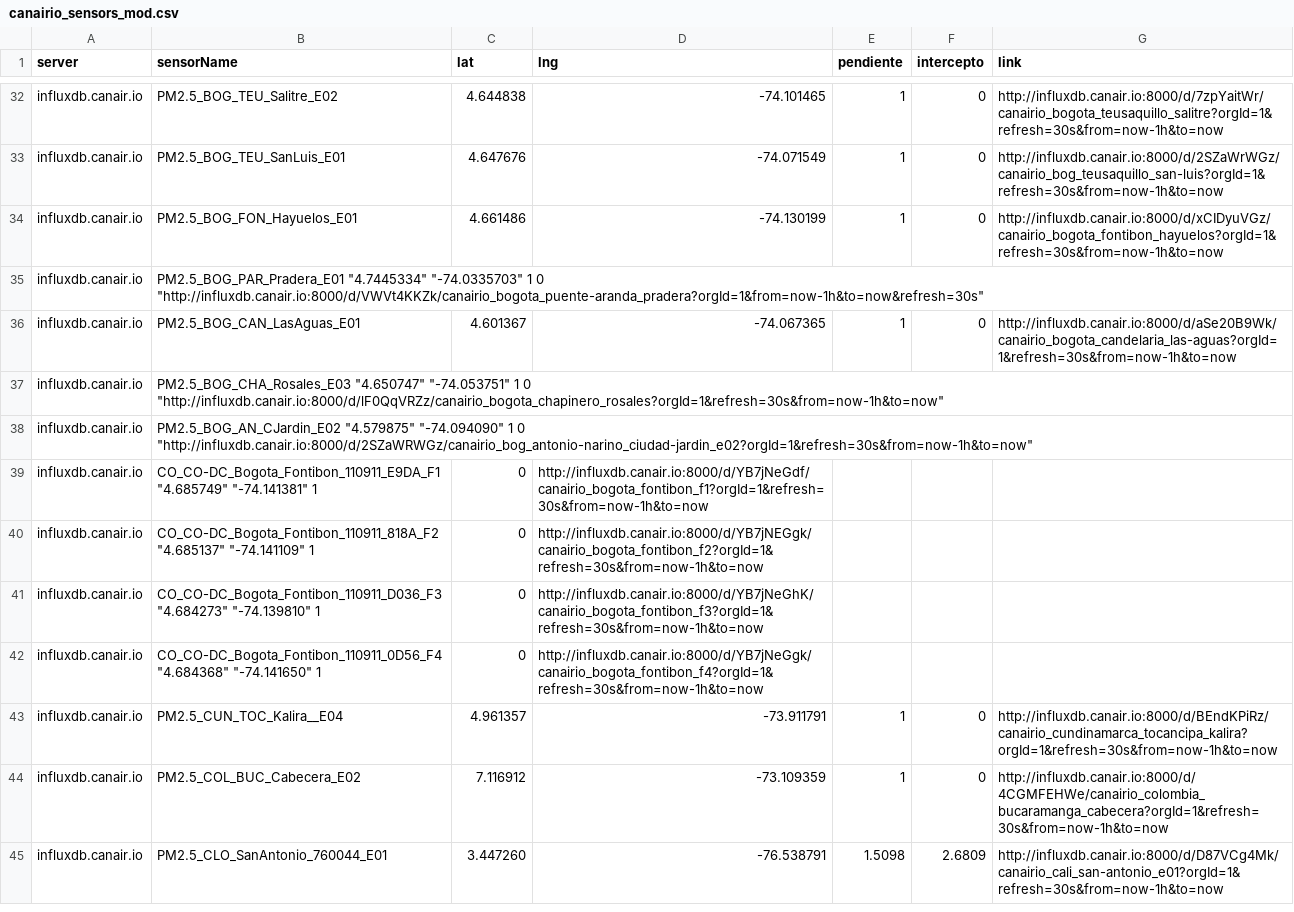
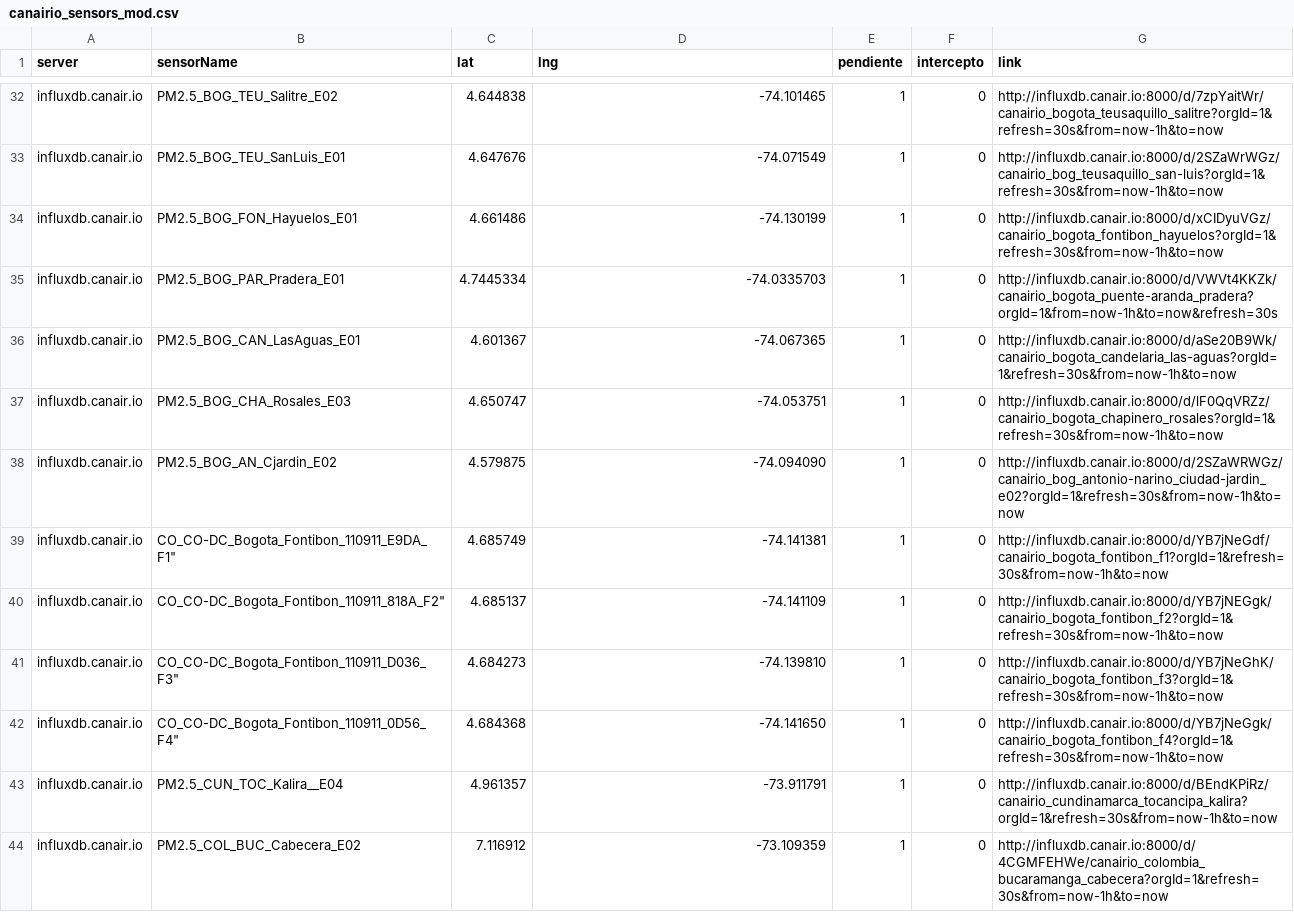
Before and after one commit to daquina-io/VizCalidadAire, a CSV file: canairio_sensors_mod.csv, drawn as a sheet; only a part is shown, gaps mark what is left out; the shorter side is filled out with more unchanged rows; removed rows and columns are numbered as before the commit, all else as after; the diff names each change by its address in the sheet, - before the commit and + after, or states it on an @@ line.

Commit message:
Ajusta formato de archivo csv a partir del patch 22 de daniel bernal

```diff
--- a/canairio_sensors_mod.csv
+++ b/canairio_sensors_mod.csv
-row 35: influxdb.canair.io | PM2.5_BOG_PAR_Pradera_E01 "4.7445334" "-74.0335703" 1 0 "http://influxdb.canair.io:8000/d/VWVt4KKZk/canairio_bogota_puente-aranda_pradera?orgId=1&from=now-1h&to=now&refresh=30s"
+row 35: influxdb.canair.io | PM2.5_BOG_PAR_Pradera_E01 | 4.7445334 | -74.0335703 | 1 | 0 | http://influxdb.canair.io:8000/d/VWVt4KKZk/canairio_bogota_puente-aranda_pradera?orgId=1&from=now-1h&to=now&refresh=30s
-row 37: influxdb.canair.io | PM2.5_BOG_CHA_Rosales_E03 "4.650747" "-74.053751" 1 0 "http://influxdb.canair.io:8000/d/lF0QqVRZz/canairio_bogota_chapinero_rosales?orgId=1&refresh=30s&from=now-1h&to=now"
-row 38: influxdb.canair.io | PM2.5_BOG_AN_CJardin_E02 "4.579875" "-74.094090" 1 0 "http://influxdb.canair.io:8000/d/2SZaWRWGz/canairio_bog_antonio-narino_ciudad-jardin_e02?orgId=1&refresh=30s&from=now-1h&to=now"
-row 39: influxdb.canair.io | CO_CO-DC_Bogota_Fontibon_110911_E9DA_F1 "4.685749" "-74.141381" 1 | 0 | http://influxdb.canair.io:8000/d/YB7jNeGdf/canairio_bogota_fontibon_f1?orgId=1&refresh=30s&from=now-1h&to=now
-row 40: influxdb.canair.io | CO_CO-DC_Bogota_Fontibon_110911_818A_F2 "4.685137" "-74.141109" 1 | 0 | http://influxdb.canair.io:8000/d/YB7jNEGgk/canairio_bogota_fontibon_f2?orgId=1&refresh=30s&from=now-1h&to=now
-row 41: influxdb.canair.io | CO_CO-DC_Bogota_Fontibon_110911_D036_F3 "4.684273" "-74.139810" 1 | 0 | http://influxdb.canair.io:8000/d/YB7jNeGhK/canairio_bogota_fontibon_f3?orgId=1&refresh=30s&from=now-1h&to=now
-row 42: influxdb.canair.io | CO_CO-DC_Bogota_Fontibon_110911_0D56_F4 "4.684368" "-74.141650" 1 | 0 | http://influxdb.canair.io:8000/d/YB7jNeGgk/canairio_bogota_fontibon_f4?orgId=1&refresh=30s&from=now-1h&to=now
+row 37: influxdb.canair.io | PM2.5_BOG_CHA_Rosales_E03 | 4.650747 | -74.053751 | 1 | 0 | http://influxdb.canair.io:8000/d/lF0QqVRZz/canairio_bogota_chapinero_rosales?orgId=1&refresh=30s&from=now-1h&to=now
+row 38: influxdb.canair.io | PM2.5_BOG_AN_Cjardin_E02 | 4.579875 | -74.094090 | 1 | 0 | http://influxdb.canair.io:8000/d/2SZaWRWGz/canairio_bog_antonio-narino_ciudad-jardin_e02?orgId=1&refresh=30s&from=now-1h&to=now
+row 39: influxdb.canair.io | CO_CO-DC_Bogota_Fontibon_110911_E9DA_F1" | 4.685749 | -74.141381 | 1 | 0 | http://influxdb.canair.io:8000/d/YB7jNeGdf/canairio_bogota_fontibon_f1?orgId=1&refresh=30s&from=now-1h&to=now
+row 40: influxdb.canair.io | CO_CO-DC_Bogota_Fontibon_110911_818A_F2" | 4.685137 | -74.141109 | 1 | 0 | http://influxdb.canair.io:8000/d/YB7jNEGgk/canairio_bogota_fontibon_f2?orgId=1&refresh=30s&from=now-1h&to=now
+row 41: influxdb.canair.io | CO_CO-DC_Bogota_Fontibon_110911_D036_F3" | 4.684273 | -74.139810 | 1 | 0 | http://influxdb.canair.io:8000/d/YB7jNeGhK/canairio_bogota_fontibon_f3?orgId=1&refresh=30s&from=now-1h&to=now
+row 42: influxdb.canair.io | CO_CO-DC_Bogota_Fontibon_110911_0D56_F4" | 4.684368 | -74.141650 | 1 | 0 | http://influxdb.canair.io:8000/d/YB7jNeGgk/canairio_bogota_fontibon_f4?orgId=1&refresh=30s&from=now-1h&to=now
```
